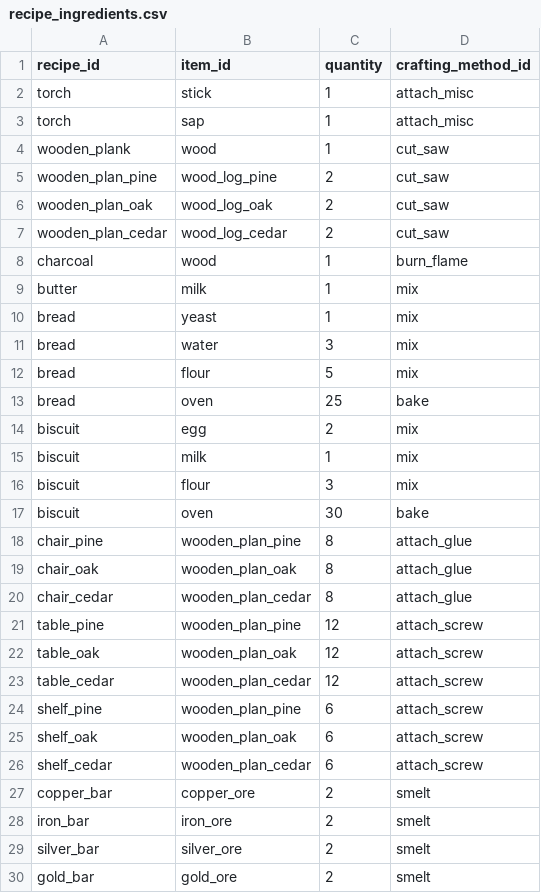
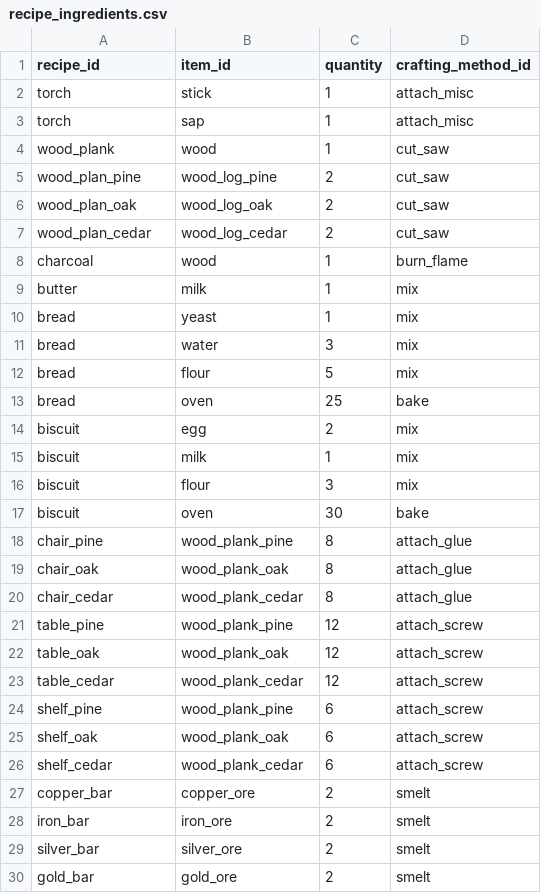
Before and after one commit to acutesoftware/worldbuild, a CSV file: worldbuild/data/recipe_ingredients.csv, drawn as a sheet; only a part is shown.

Commit message:
fix for planks to match recipe ingredients

```diff
--- a/worldbuild/data/recipe_ingredients.csv
+++ b/worldbuild/data/recipe_ingredients.csv
@@ -3,6 +3,6 @@ torch,stick,1,attach_misc
 torch,sap,1,attach_misc
-wooden_plank,wood,1,cut_saw
-wooden_plan_pine,wood_log_pine,2,cut_saw
-wooden_plan_oak,wood_log_oak,2,cut_saw
-wooden_plan_cedar,wood_log_cedar,2,cut_saw
+wood_plank,wood,1,cut_saw
+wood_plan_pine,wood_log_pine,2,cut_saw
+wood_plan_oak,wood_log_oak,2,cut_saw
+wood_plan_cedar,wood_log_cedar,2,cut_saw
 charcoal,wood,1,burn_flame
@@ -17,11 +17,11 @@ biscuit,flour,3,mix
 biscuit,oven,30,bake
-chair_pine,wooden_plan_pine,8,attach_glue
-chair_oak,wooden_plan_oak,8,attach_glue
-chair_cedar,wooden_plan_cedar,8,attach_glue
-table_pine,wooden_plan_pine,12,attach_screw
-table_oak,wooden_plan_oak,12,attach_screw
-table_cedar,wooden_plan_cedar,12,attach_screw
-shelf_pine,wooden_plan_pine,6,attach_screw
-shelf_oak,wooden_plan_oak,6,attach_screw
-shelf_cedar,wooden_plan_cedar,6,attach_screw
+chair_pine,wood_plank_pine,8,attach_glue
+chair_oak,wood_plank_oak,8,attach_glue
+chair_cedar,wood_plank_cedar,8,attach_glue
+table_pine,wood_plank_pine,12,attach_screw
+table_oak,wood_plank_oak,12,attach_screw
+table_cedar,wood_plank_cedar,12,attach_screw
+shelf_pine,wood_plank_pine,6,attach_screw
+shelf_oak,wood_plank_oak,6,attach_screw
+shelf_cedar,wood_plank_cedar,6,attach_screw
 copper_bar,copper_ore,2,smelt
```
Also changed, not shown: worldbuild/data/items.csv.
